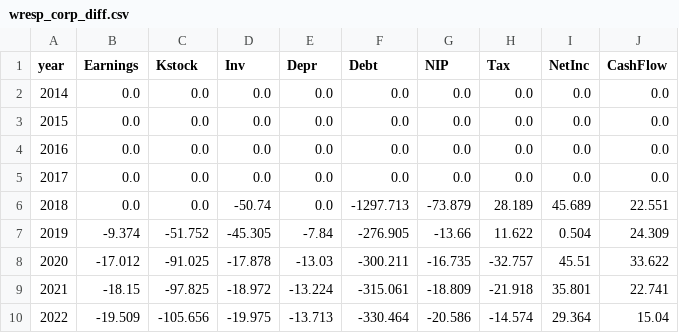
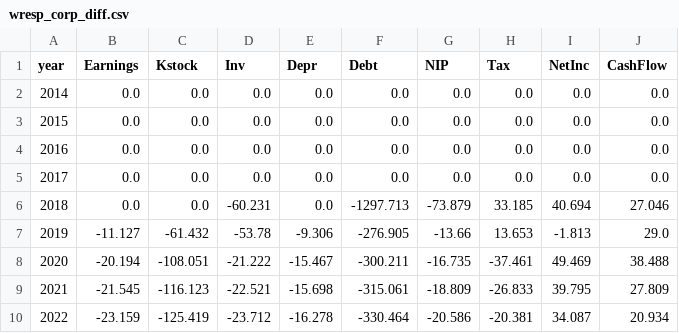
Before and after one commit to PSLmodels/Business-Taxation, a CSV file: example_results/wresp_corp_diff.csv, drawn as a sheet; only a part is shown; the diff covers the shown part only.

```diff
--- a/example_results/wresp_corp_diff.csv
+++ b/example_results/wresp_corp_diff.csv
@@ -5,6 +5,6 @@ year,Earnings,Kstock,Inv,Depr,Debt,NIP,Tax,NetInc,CashFlow
 2017,0.0,0.0,0.0,0.0,0.0,0.0,0.0,0.0,0.0
-2018,0.0,0.0,-50.74,0.0,-1297.713,-73.879,28.189,45.689,22.551
-2019,-9.374,-51.752,-45.305,-7.84,-276.905,-13.66,11.622,0.504,24.309
-2020,-17.012,-91.025,-17.878,-13.03,-300.211,-16.735,-32.757,45.51,33.622
-2021,-18.15,-97.825,-18.972,-13.224,-315.061,-18.809,-21.918,35.801,22.741
-2022,-19.509,-105.656,-19.975,-13.713,-330.464,-20.586,-14.574,29.364,15.04
+2018,0.0,0.0,-60.231,0.0,-1297.713,-73.879,33.185,40.694,27.046
+2019,-11.127,-61.432,-53.78,-9.306,-276.905,-13.66,13.653,-1.813,29.0
+2020,-20.194,-108.051,-21.222,-15.467,-300.211,-16.735,-37.461,49.469,38.488
+2021,-21.545,-116.123,-22.521,-15.698,-315.061,-18.809,-26.833,39.795,27.809
+2022,-23.159,-125.419,-23.712,-16.278,-330.464,-20.586,-20.381,34.087,20.934
```
Also changed, not shown: 35 edited cells elsewhere in this file, biztax/adjfactors.csv, example_results/nresp_corp_diff.csv, 33 other files.
